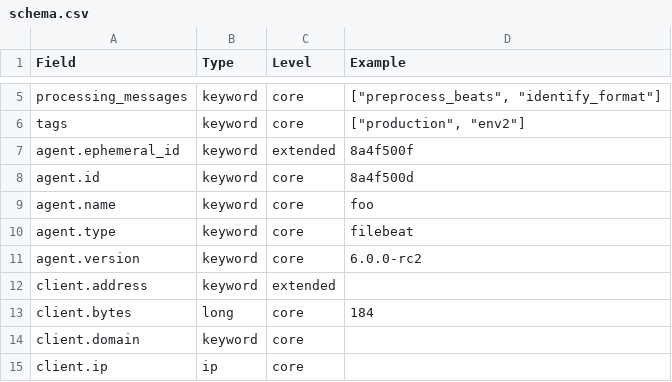
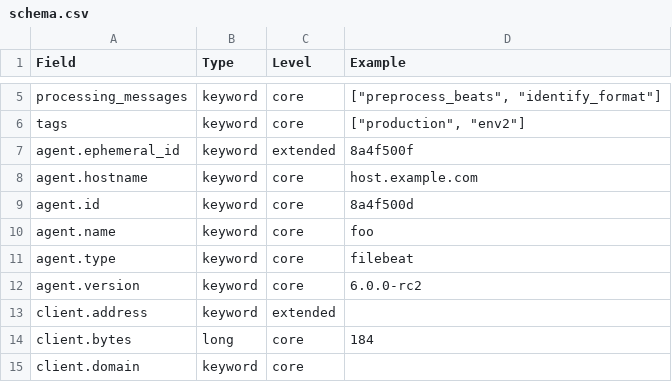
Before and after one commit to Countersight/ecs, a CSV file: schema.csv, drawn as a sheet; only a part is shown, gaps mark what is left out; the shorter side is filled out with more unchanged rows; the diff names each change by its address in the sheet, - before the commit and + after, or states it on an @@ line.

```diff
--- a/schema.csv
+++ b/schema.csv
+row 8: agent.hostname | keyword | core | host.example.com
```
Also changed, not shown: 5 other files.
